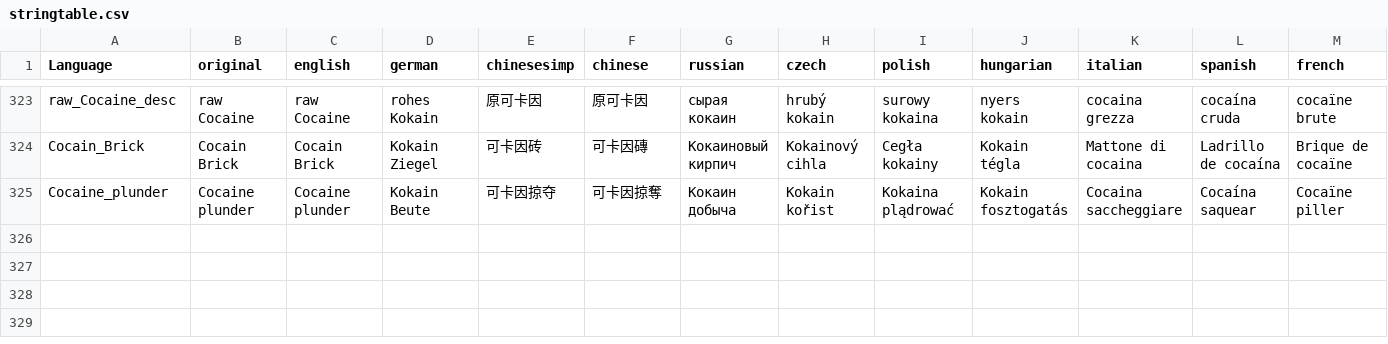
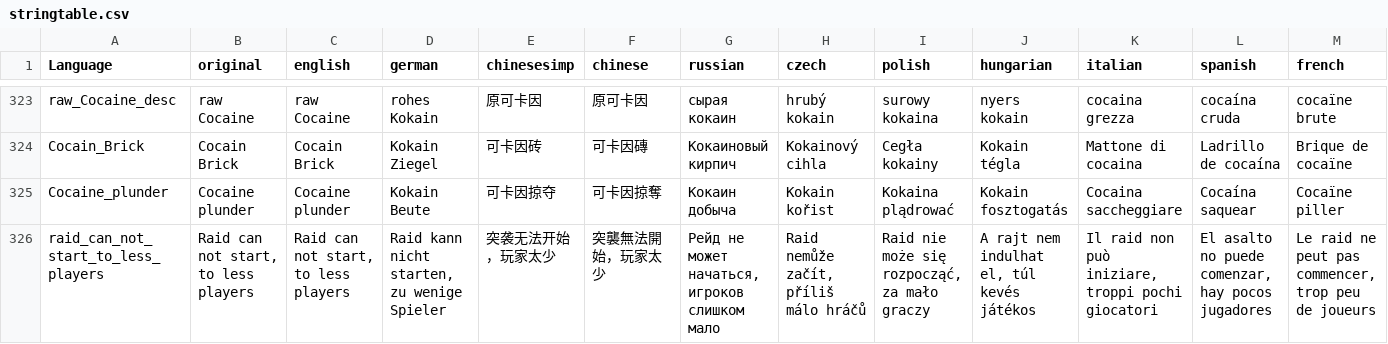
Before and after one commit to ihr-it-projekt/DayZLife, a CSV file: DayZLifeClient/stringtable.csv, drawn as a sheet; only a part is shown, gaps mark what is left out; rows hold the shown columns only; the diff names each change by its address in the sheet, - before the commit and + after, or states it on an @@ line.

Commit message:
update

```diff
--- a/DayZLifeClient/stringtable.csv
+++ b/DayZLifeClient/stringtable.csv
+row 326: raid_can_not_start_to_less_players | Raid can not start, to less players | Raid can not start, to less players | Raid kann nicht starten, zu wenige Spieler | 突袭无法开始，玩家太少 | 突襲無法開始，玩家太少 | Рейд не может начаться, игроков слишком мало | Raid nemůže začít, příliš málo hráčů | Raid nie może się rozpocząć, za mało graczy | A rajt nem indulhat el, túl kevés játékos | Il raid non può iniziare, troppi pochi giocatori | El asalto no puede comenzar, hay pocos jugadores | Le raid ne peut pas commencer, trop peu de joueurs
```
